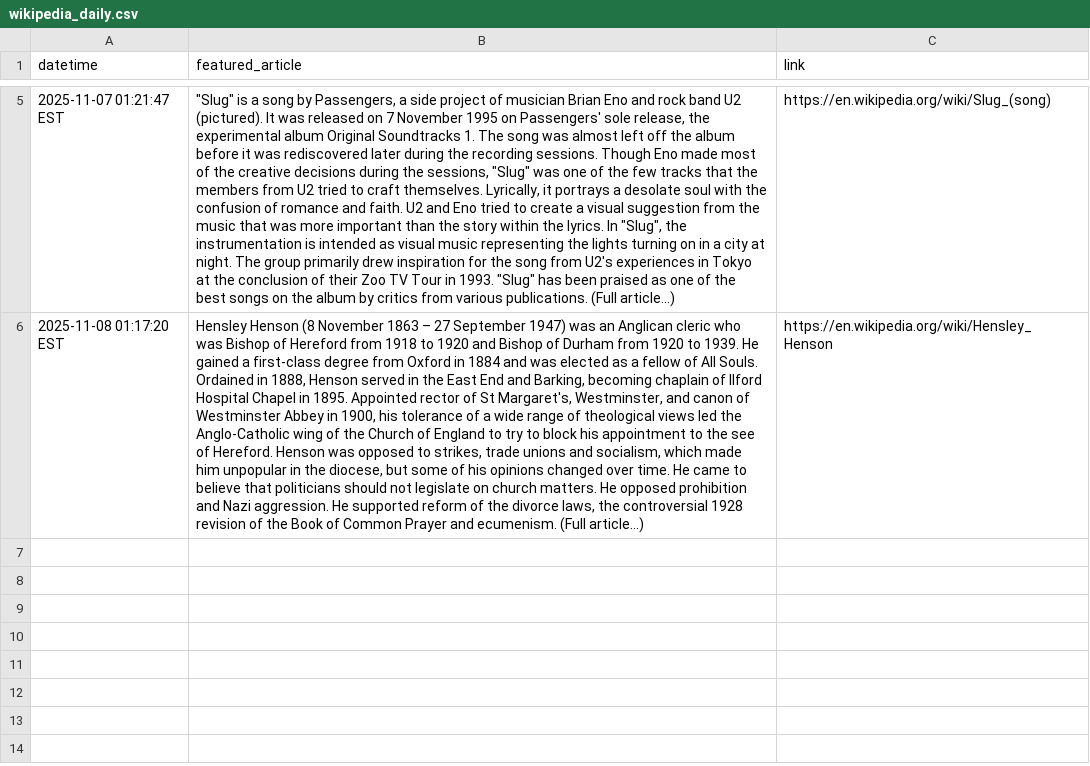
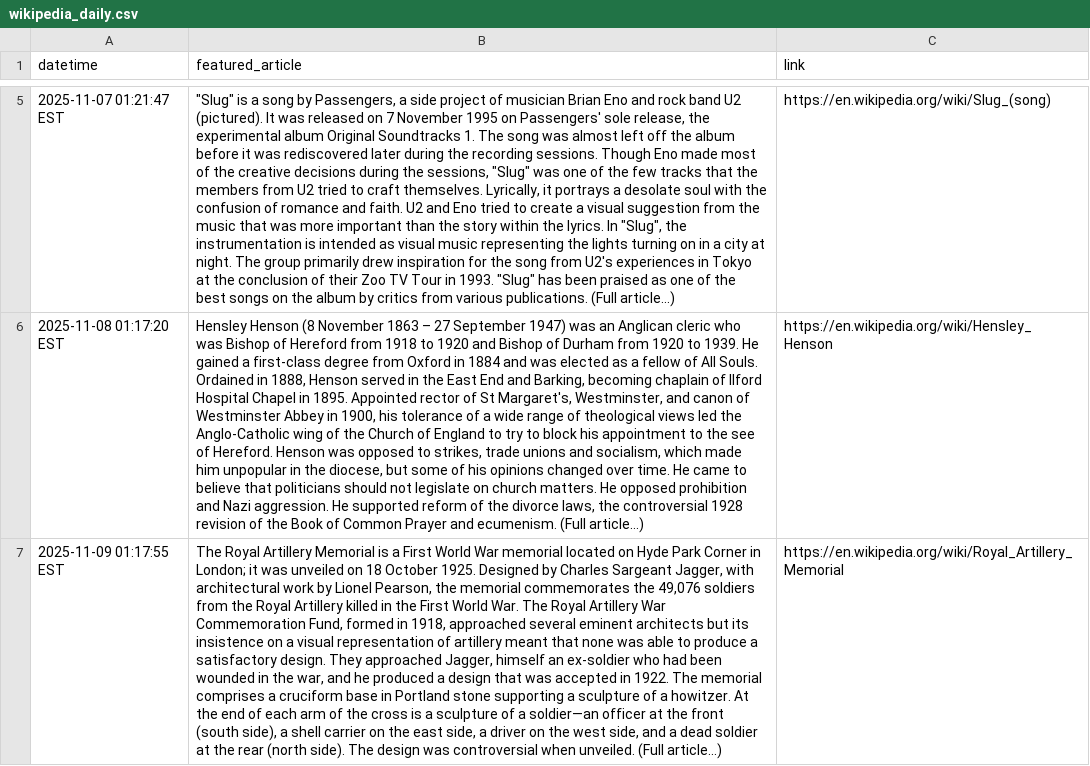
Before and after one commit to AkarshGaonkar/wiki_daily_article_scraper, a CSV file: data/wikipedia_daily.csv, drawn as a sheet; only a part is shown, gaps mark what is left out; the diff names each change by its address in the sheet, - before the commit and + after, or states it on an @@ line.

```diff
--- a/data/wikipedia_daily.csv
+++ b/data/wikipedia_daily.csv
+row 7: 2025-11-09 01:17:55 EST | The Royal Artillery Memorial is a First World War memorial located on Hyde Park Corner in London; it was unveiled on 18 October 1925. Designed by Charles Sargeant Jagger, with architectural work by Lionel Pearson, the memorial commemorates the 49,076 soldiers from the Royal Artillery killed in the First World War. The Royal Artillery War Commemoration Fund, formed in 1918, approached several eminent architects but its insistence on a visual representation of artillery meant that none was able to produce a satisfactory design. They approached Jagger, himself an ex-soldier who had been wounded in the war, and he produced a design that was accepted in 1922. The memorial comprises a cruciform base in Portland stone supporting a sculpture of a howitzer. At the end of each arm of the cross is a sculpture of a soldier—an officer at the front (south side), a shell carrier on the east side, a driver on the west side, and a dead soldier at the rear (north side). The design was controversial when unveiled. (Full article...) | https://en.wikipedia.org/wiki/Royal_Artillery_Memorial
```
